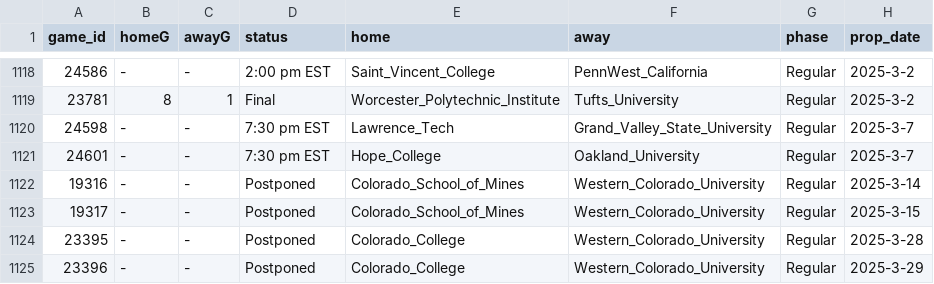
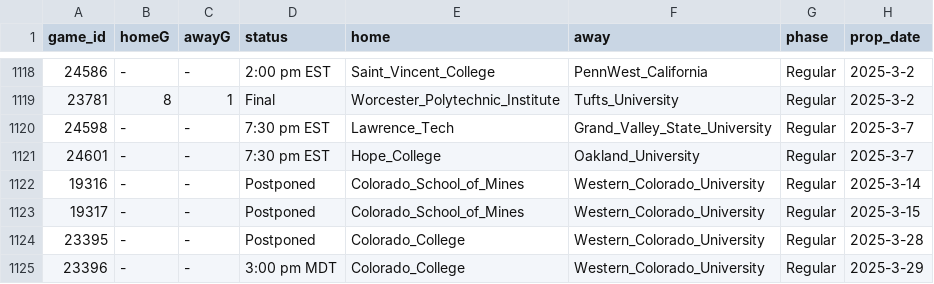
Before and after one commit to ALempia/ACHA-Data, a CSV file: Data/schedule/schedule_M3.csv, drawn as a sheet; only a part is shown, gaps mark what is left out.

```diff
--- a/Data/schedule/schedule_M3.csv
+++ b/Data/schedule/schedule_M3.csv
@@ -1124,2 +1124,2 @@ game_id,homeG,awayG,status,home,away,phase,prop_date
 23395,-,-,Postponed,Colorado_College,Western_Colorado_University,Regular,2025-3-28
-23396,-,-,Postponed,Colorado_College,Western_Colorado_University,Regular,2025-3-29
+23396,-,-,3:00 pm MDT,Colorado_College,Western_Colorado_University,Regular,2025-3-29
```
Also changed, not shown: Data/schedule/schedule_M1.csv.
